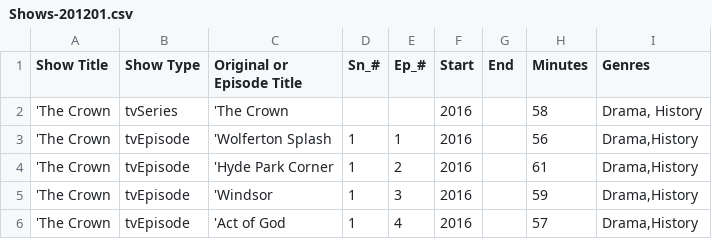
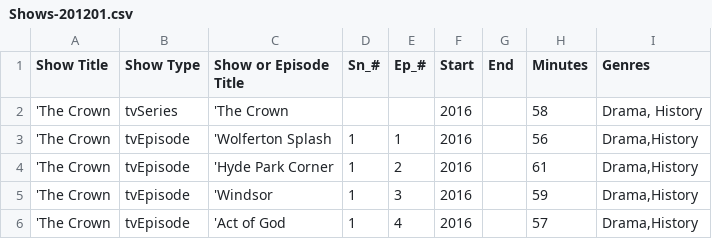
Before and after one commit to Monty/IMDb_xref, a CSV file: docs/OutputFiles/Shows-201201.csv, drawn as a sheet; only a part is shown.

Commit message:
Change "Original Title' to 'Show Title'
IMDb uses Original, but Show is more accurate

```diff
--- a/docs/OutputFiles/Shows-201201.csv
+++ b/docs/OutputFiles/Shows-201201.csv
@@ -1,2 +1,2 @@
-Show Title	Show Type	Original or Episode Title	Sn_#	Ep_#	Start	End	Minutes	Genres
+Show Title	Show Type	Show or Episode Title	Sn_#	Ep_#	Start	End	Minutes	Genres
 'The Crown	tvSeries	'The Crown			2016		58	Drama, History
```
Also changed, not shown: 1 other file.
